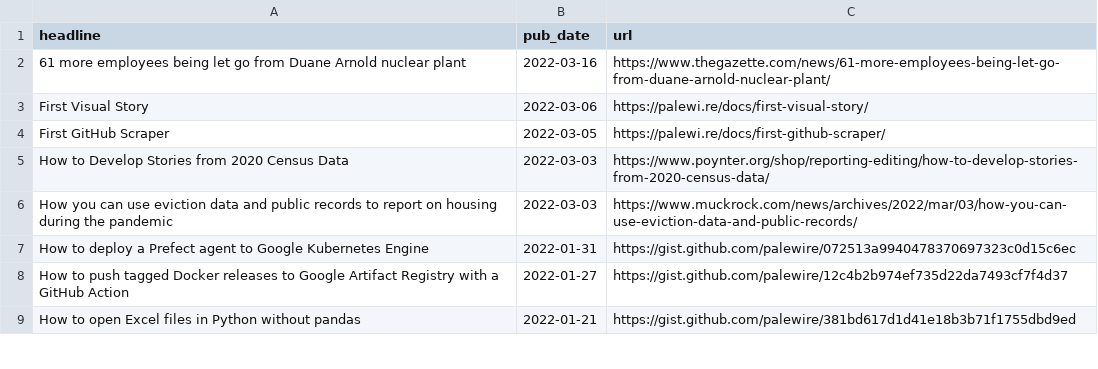
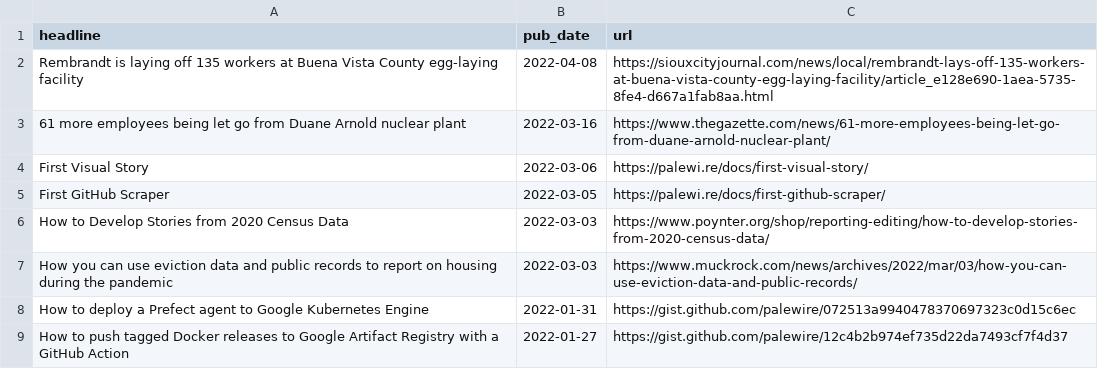
Before and after one commit to biglocalnews/bylines, a CSV file: bylines.csv, drawn as a sheet; only a part is shown; the shorter side is filled out with more unchanged rows; the diff names each change by its address in the sheet, - before the commit and + after, or states it on an @@ line.

Commit message:
Update bylines.csv

```diff
--- a/bylines.csv
+++ b/bylines.csv
+row 2: Rembrandt is laying off 135 workers at Buena Vista County egg-laying facility | 2022-04-08 | https://siouxcityjournal.com/news/local/rembrandt-lays-off-135-workers-at-buena-vista-county-egg-laying-facility/article_e128e690-1aea-5735-8fe4-d667a1fab8aa.html
```
